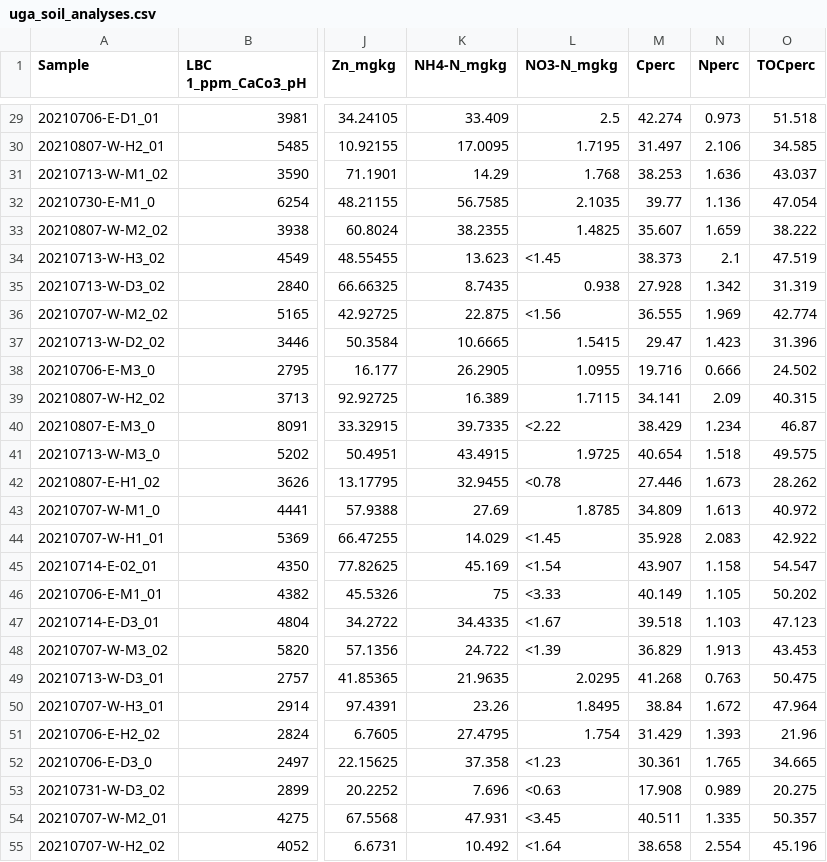
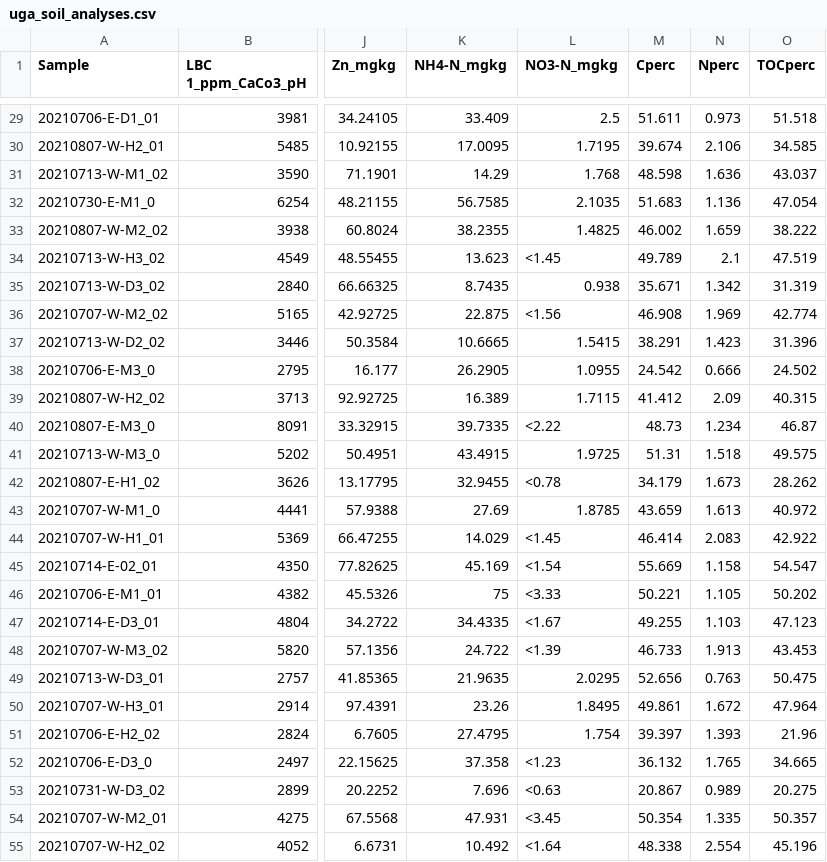
Before and after one commit to Erin-Rooney/PhIr_redox, a CSV file: raw/uga_soil_analyses.csv, drawn as a sheet; only a part is shown, gaps mark what is left out; the diff covers the shown part only; the diff names each change by its address in the sheet, - before the commit and + after, or states it on an @@ line.

```diff
--- a/raw/uga_soil_analyses.csv
+++ b/raw/uga_soil_analyses.csv
-M29 (Cperc): 42.274
+M29 (Cperc): 51.611
-M30 (Cperc): 31.497
+M30 (Cperc): 39.674
-M31 (Cperc): 38.253
+M31 (Cperc): 48.598
-M32 (Cperc): 39.77
+M32 (Cperc): 51.683
-M33 (Cperc): 35.607
+M33 (Cperc): 46.002
-M34 (Cperc): 38.373
+M34 (Cperc): 49.789
-M35 (Cperc): 27.928
+M35 (Cperc): 35.671
-M36 (Cperc): 36.555
+M36 (Cperc): 46.908
-M37 (Cperc): 29.47
+M37 (Cperc): 38.291
-M38 (Cperc): 19.716
+M38 (Cperc): 24.542
-M39 (Cperc): 34.141
+M39 (Cperc): 41.412
-M40 (Cperc): 38.429
+M40 (Cperc): 48.73
-M41 (Cperc): 40.654
+M41 (Cperc): 51.31
-M42 (Cperc): 27.446
+M42 (Cperc): 34.179
-M43 (Cperc): 34.809
+M43 (Cperc): 43.659
-M44 (Cperc): 35.928
+M44 (Cperc): 46.414
-M45 (Cperc): 43.907
+M45 (Cperc): 55.669
-M46 (Cperc): 40.149
+M46 (Cperc): 50.221
-M47 (Cperc): 39.518
+M47 (Cperc): 49.255
-M48 (Cperc): 36.829
+M48 (Cperc): 46.733
-M49 (Cperc): 41.268
+M49 (Cperc): 52.656
-M50 (Cperc): 38.84
+M50 (Cperc): 49.861
-M51 (Cperc): 31.429
+M51 (Cperc): 39.397
-M52 (Cperc): 30.361
+M52 (Cperc): 36.132
-M53 (Cperc): 17.908
+M53 (Cperc): 20.867
-M54 (Cperc): 40.511
+M54 (Cperc): 50.354
-M55 (Cperc): 38.658
+M55 (Cperc): 48.338
```
Also changed, not shown: 33 edited cells elsewhere in this file, output/soil_dat_summary.csv, raw/uga_soil_analyses_detectionlimit.csv, 14 other files.
